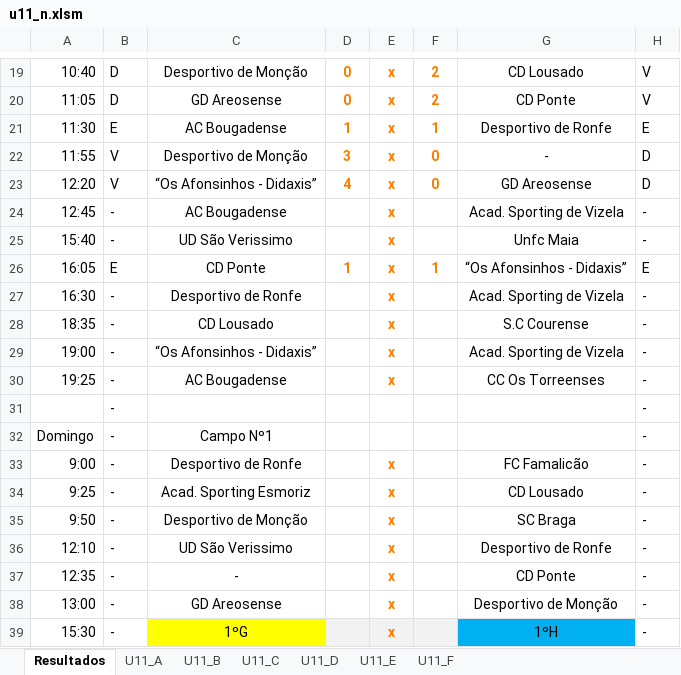
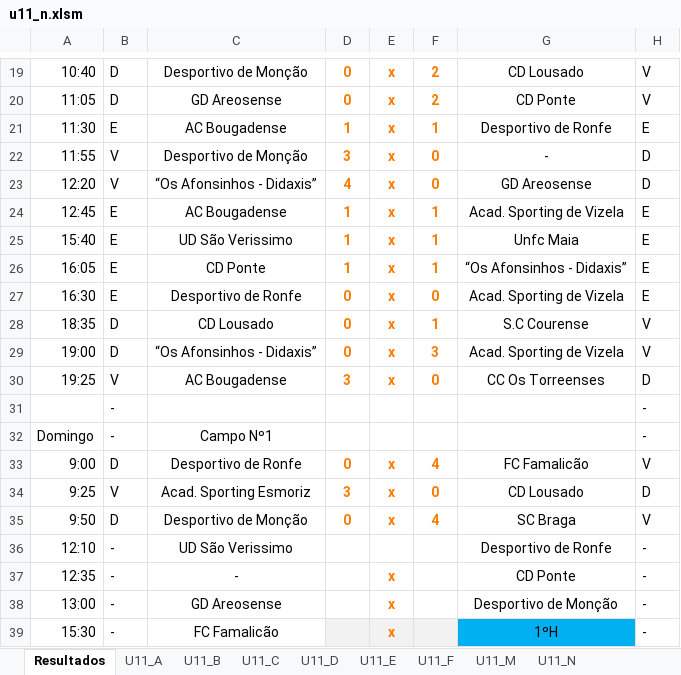
Before and after one commit to joaomendes18/couracup, an Excel workbook: src/assets/files/u11_n.xlsm, sheet Resultados, drawn as a sheet; only a part is shown, gaps mark what is left out; values as stored, in another font and other column widths than the file's, no borders; the diff covers the shown part only; the diff names each change by its address in the sheet, - before the commit and + after, or states it on an @@ line.

```diff
--- a/src/assets/files/u11_n.xlsm (sheet Resultados)
+++ b/src/assets/files/u11_n.xlsm (sheet Resultados)
+sheet tab: U11_M
+sheet tab: U11_N
-B24:B25: -
+B24:B25: E
-D24:D25: (empty)
+D24:D25: 1
-F24:F25: (empty)
+F24:F25: 1
-H24:H25: -
+H24:H25: E
-B27: -
+B27: E
-D27:D29: (empty)
+D27:D29: 0
-F27: (empty)
+F27: 0
-H27: -
+H27: E
-B28:B29: -
+B28:B29: D
-F28: (empty)
+F28: 1
-H28:H29: -
+H28:H29: V
-F29: (empty)
+F29: 3
-B30: -
+B30: V
-D30: (empty)
+D30: 3
-F30: (empty)
+F30: 0
-H30: -
+H30: D
-B33: -
+B33: D
-D33: (empty)
+D33: 0
-F33: (empty)
+F33: 4
-H33: -
+H33: V
-B34: -
+B34: V
-D34: (empty)
+D34: 3
-F34: (empty)
+F34: 0
-H34: -
+H34: D
-B35: -
+B35: D
-D35: (empty)
+D35: 0
-F35: (empty)
+F35: 4
-H35: -
+H35: V
-E36: x
+E36: (empty)
-C39: 1ºG
+C39: FC Famalicão
-C39 fill: #FFFF00
+C39 fill: none
```
Also changed, not shown: 46 edited cells and cell formats elsewhere in this sheet, sheet U11_B, sheet U11_D, sheet U11_A, sheet U11_C, sheet U11_F, sheet U11_E, formulas that keep their value, src/assets/files/u11.xlsm, src/assets/files/u13.xlsm, 13 other files.
